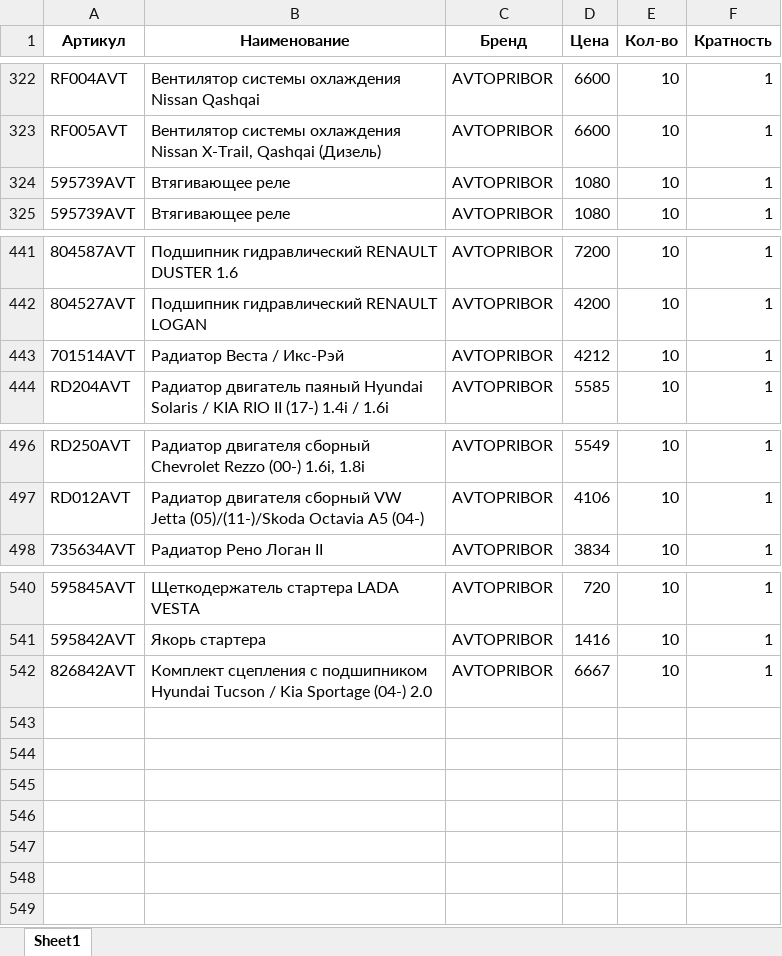
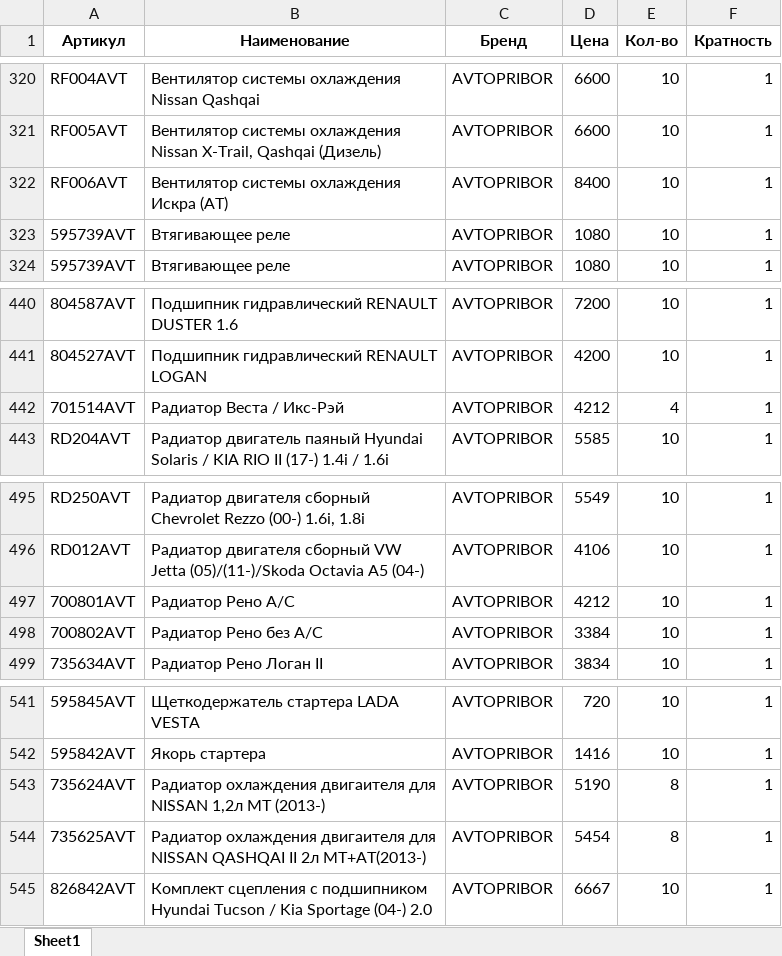
Before and after one commit to beton18/emex-co_project, an Excel workbook: price_for_emex.xlsx, sheet Sheet1, drawn as a sheet; only a part is shown, gaps mark what is left out; values as stored, in another font and other column widths than the file's, no borders; addresses are those after the commit; the diff covers the shown part only; the diff names each change by its address in the sheet, - before the commit and + after, or states it on an @@ line.

```diff
--- a/price_for_emex.xlsx (sheet Sheet1)
+++ b/price_for_emex.xlsx (sheet Sheet1)
+row 322: RF006AVT | Вентилятор системы охлаждения Искра (АТ) | AVTOPRIBOR | 8400 | 10 | 1
-E442 (Кол-во): 10
+E442 (Кол-во): 4
+row 497: 700801AVT | Радиатор Рено A/C | AVTOPRIBOR | 4212 | 10 | 1
+row 498: 700802AVT | Радиатор Рено без A/C | AVTOPRIBOR | 3384 | 10 | 1
+row 543: 735624AVT | Радиатор охлаждения двигаителя для NISSAN 1,2л MT (2013-) | AVTOPRIBOR | 5190 | 8 | 1
+row 544: 735625AVT | Радиатор охлаждения двигаителя для NISSAN QASHQAI II 2л MT+AT(2013-) | AVTOPRIBOR | 5454 | 8 | 1
```
Also changed, not shown: 6 added rows and 8 removed rows elsewhere in this sheet.
